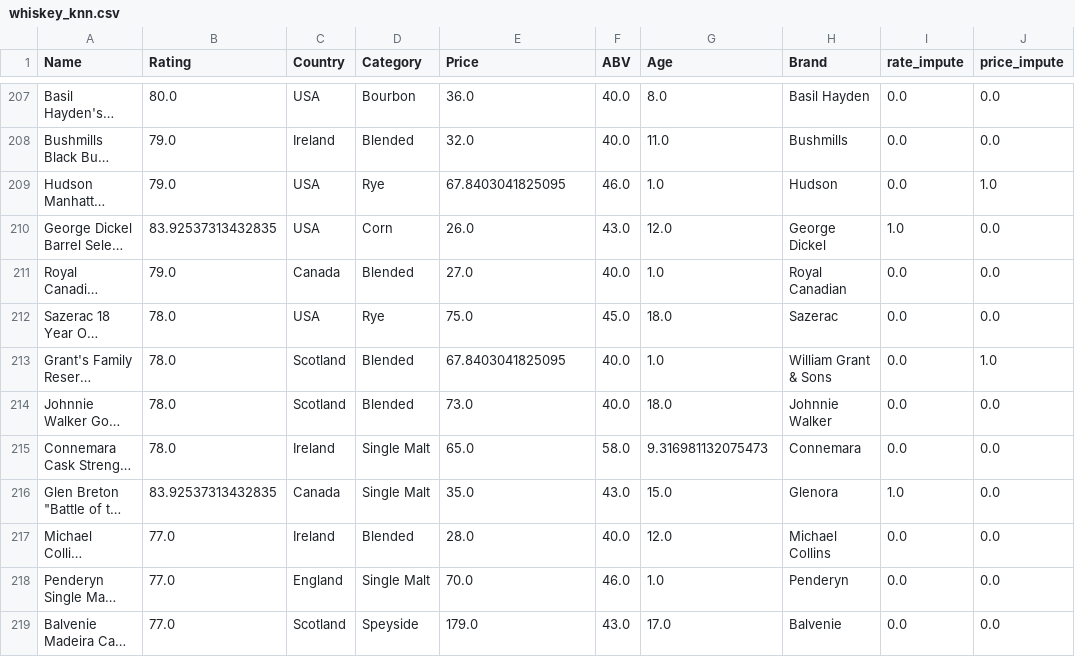
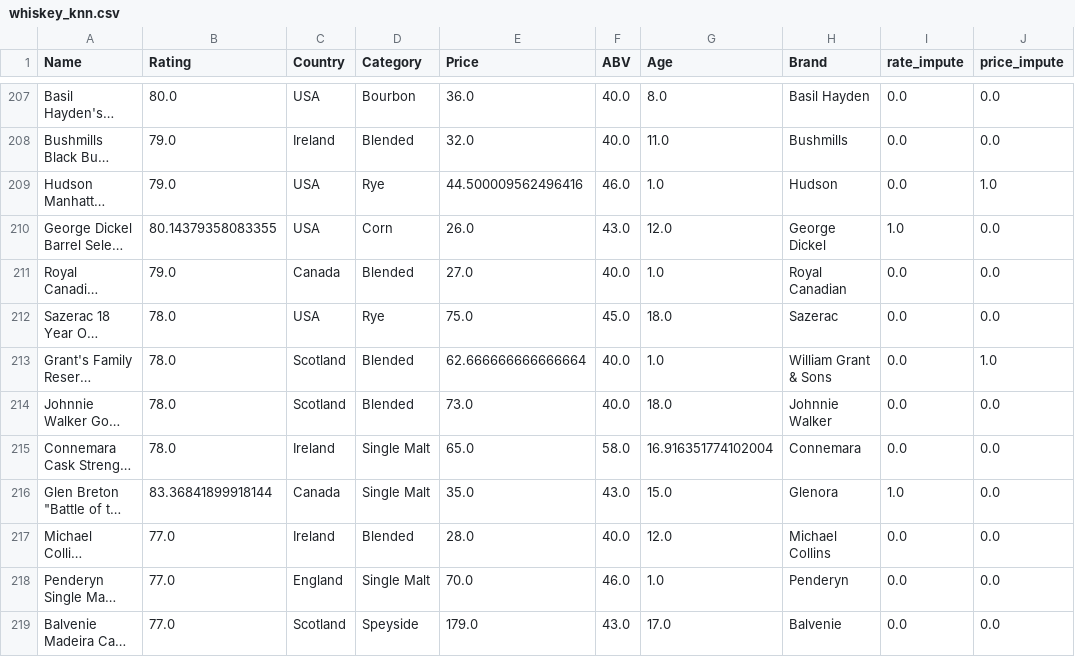
Before and after one commit to hsong300-repo/missingdata_backend, a CSV file: prototype/templates/new_data/whiskey_knn.csv, drawn as a sheet; only a part is shown, gaps mark what is left out; long unchanged cells end in …; the diff covers the shown part only; the diff names each change by its address in the sheet, - before the commit and + after, or states it on an @@ line.

```diff
--- a/prototype/templates/new_data/whiskey_knn.csv
+++ b/prototype/templates/new_data/whiskey_knn.csv
-E209 (Price): 67.8403041825095
+E209 (Price): 44.500009562496416
-B210 (Rating): 83.92537313432835
+B210 (Rating): 80.14379358083355
-E213 (Price): 67.8403041825095
+E213 (Price): 62.666666666666664
-G215 (Age): 9.316981132075473
+G215 (Age): 16.916351774102004
-B216 (Rating): 83.92537313432835
+B216 (Rating): 83.36841899918144
```
Also changed, not shown: 55 edited cells elsewhere in this file, prototype/templates/new_data/whiskey_random.csv, 4 other files.
